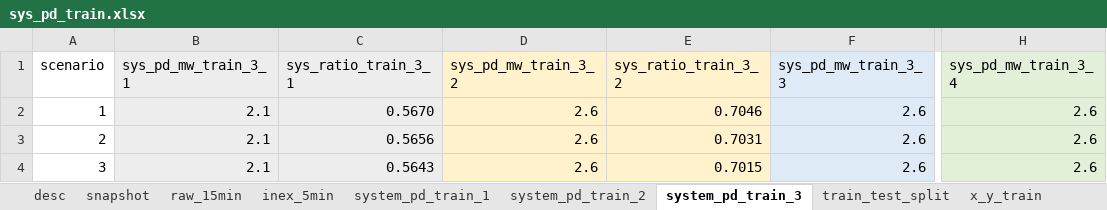
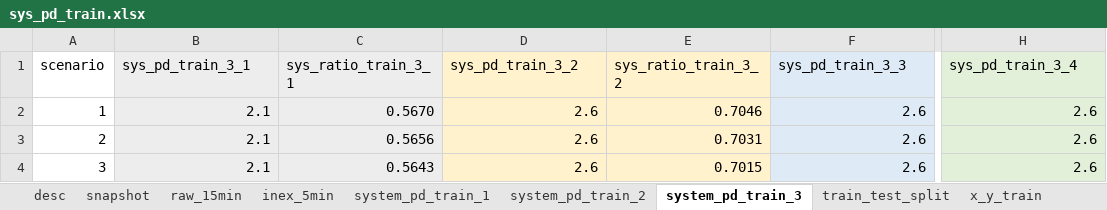
Before and after one commit to rrcabaoig/ee-290-grid-edge-technologies, an Excel workbook: data/sys_pd_train.xlsx, sheet system_pd_train_3, drawn as a sheet; only a part is shown, gaps mark what is left out; values as stored, in another font and other column widths than the file's, no borders; charts and pictures not drawn; the diff names each change by its address in the sheet, - before the commit and + after, or states it on an @@ line.

```diff
--- a/data/sys_pd_train.xlsx (sheet system_pd_train_3)
+++ b/data/sys_pd_train.xlsx (sheet system_pd_train_3)
-B1: sys_pd_mw_train_3_1
+B1: sys_pd_train_3_1
-D1: sys_pd_mw_train_3_2
+D1: sys_pd_train_3_2
-F1: sys_pd_mw_train_3_3
+F1: sys_pd_train_3_3
-H1: sys_pd_mw_train_3_4
+H1: sys_pd_train_3_4
```
Also changed, not shown: sheet system_pd_train_2, sheet system_pd_train_1, sheet x_y_train, sheet desc, sheet train_test_split, sheet misc_graphs, 1 more sheet, charts or pictures.
